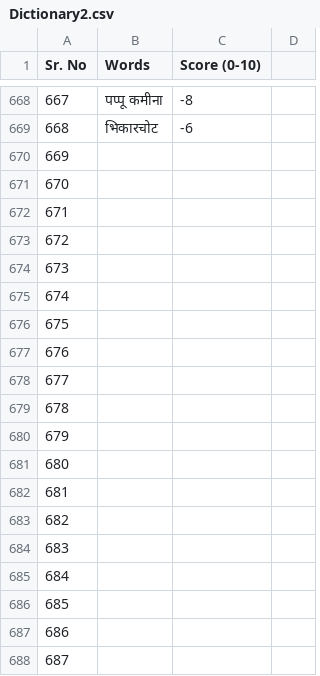
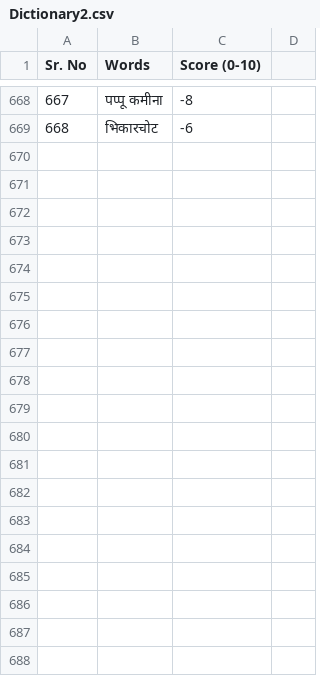
Before and after one commit to vkinsane/Mixed_Code_Hate_Speech_Detection, a CSV file: files/Dictionary2.csv, drawn as a sheet; only a part is shown, gaps mark what is left out; the diff covers the shown part only; the diff names each change by its address in the sheet, - before the commit and + after, or states it on an @@ line.

Commit message:
Removed Unwanted Spaces

```diff
--- a/files/Dictionary2.csv
+++ b/files/Dictionary2.csv
-row 670: 669
-row 671: 670
-row 672: 671
-row 673: 672
-row 674: 673
-row 675: 674
-row 676: 675
-row 677: 676
-row 678: 677
-row 679: 678
-row 680: 679
-row 681: 680
-row 682: 681
-row 683: 682
-row 684: 683
-row 685: 684
-row 686: 685
-row 687: 686
-row 688: 687
```
Also changed, not shown: 113 removed rows elsewhere in this file.
